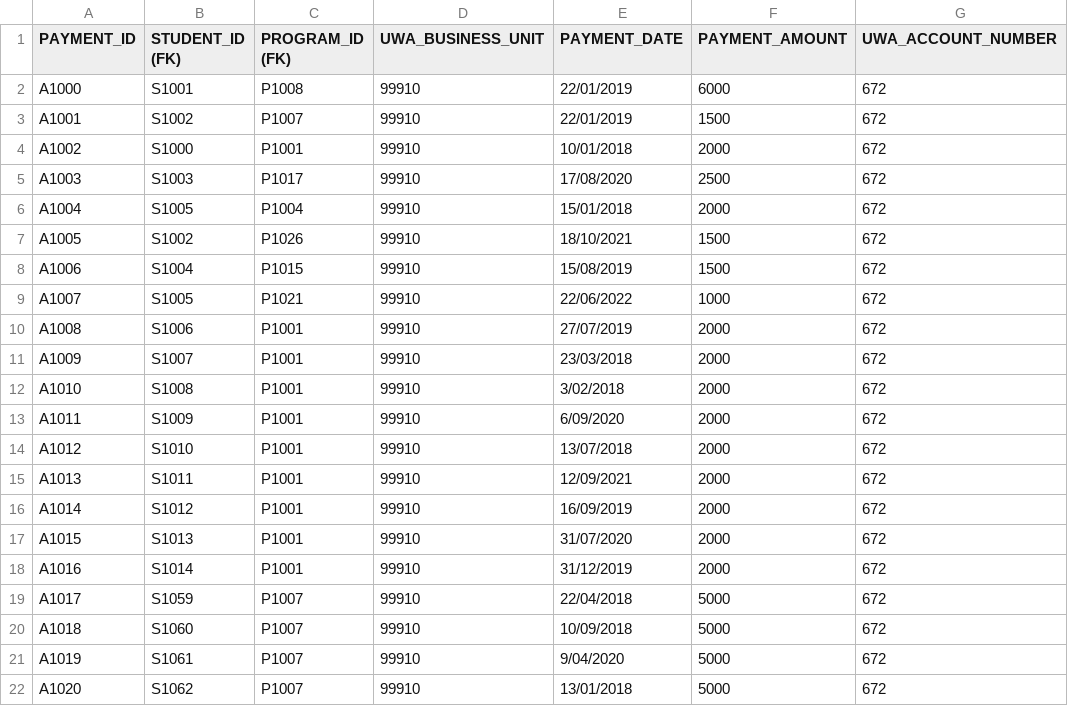
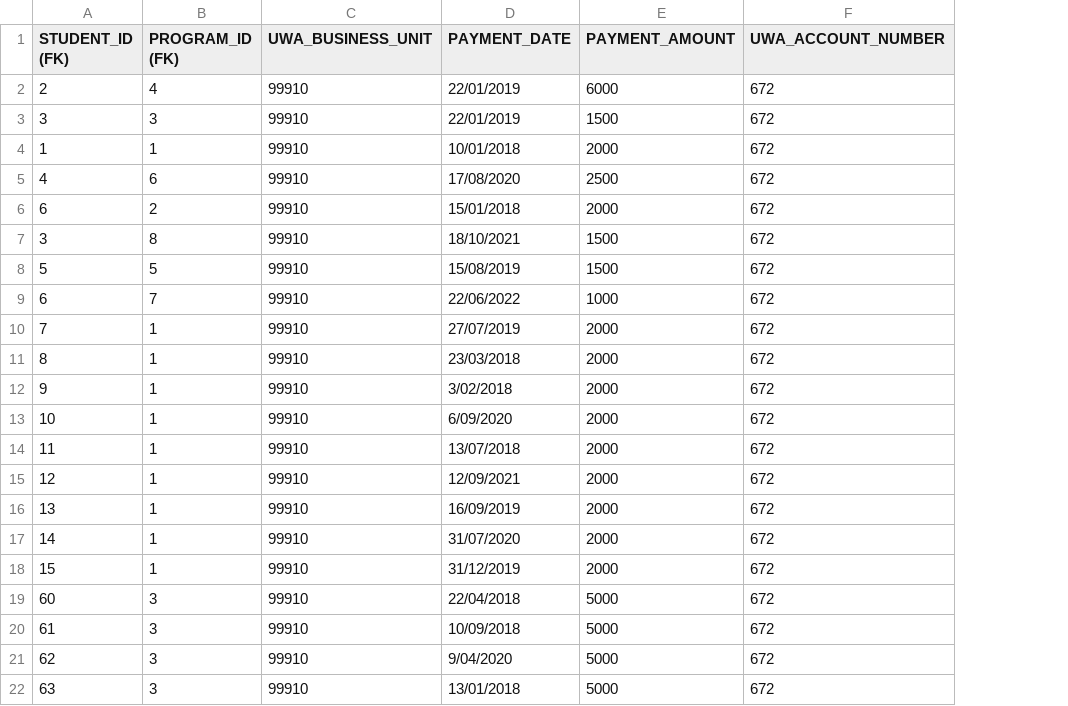
Before and after one commit to siri-mi26/NCP-Funding-Platform, a CSV file: database/dummy_data/PAYMENTS.csv, drawn as a sheet; only a part is shown; removed rows and columns are numbered as before the commit, all else as after; the diff covers the shown part only; the diff names each change by its address in the sheet, - before the commit and + after, or states it on an @@ line.

```diff
--- a/database/dummy_data/PAYMENTS.csv
+++ b/database/dummy_data/PAYMENTS.csv
-column A (PAYMENT_ID), rows 2-22: A1000 | A1001 | A1002 | A1003 | A1004 | A1005 | A1006 | A1007 | A1008 | A1009 | A1010 | A1011 | A1012 | A1013 | A1014 | A1015 | A1016 | A1017 | A1018 | A1019 | A1020
-A2 (STUDENT_ID (FK)): S1001
+A2 (STUDENT_ID (FK)): 2
-B2 (PROGRAM_ID (FK)): P1008
+B2 (PROGRAM_ID (FK)): 4
-A3 (STUDENT_ID (FK)): S1002
+A3 (STUDENT_ID (FK)): 3
-B3 (PROGRAM_ID (FK)): P1007
+B3 (PROGRAM_ID (FK)): 3
-A4 (STUDENT_ID (FK)): S1000
+A4 (STUDENT_ID (FK)): 1
-B4 (PROGRAM_ID (FK)): P1001
+B4 (PROGRAM_ID (FK)): 1
-A5 (STUDENT_ID (FK)): S1003
+A5 (STUDENT_ID (FK)): 4
-B5 (PROGRAM_ID (FK)): P1017
+B5 (PROGRAM_ID (FK)): 6
-A6 (STUDENT_ID (FK)): S1005
+A6 (STUDENT_ID (FK)): 6
-B6 (PROGRAM_ID (FK)): P1004
+B6 (PROGRAM_ID (FK)): 2
-A7 (STUDENT_ID (FK)): S1002
+A7 (STUDENT_ID (FK)): 3
-B7 (PROGRAM_ID (FK)): P1026
+B7 (PROGRAM_ID (FK)): 8
-A8 (STUDENT_ID (FK)): S1004
+A8 (STUDENT_ID (FK)): 5
-B8 (PROGRAM_ID (FK)): P1015
+B8 (PROGRAM_ID (FK)): 5
-A9 (STUDENT_ID (FK)): S1005
+A9 (STUDENT_ID (FK)): 6
-B9 (PROGRAM_ID (FK)): P1021
+B9 (PROGRAM_ID (FK)): 7
-A10 (STUDENT_ID (FK)): S1006
+A10 (STUDENT_ID (FK)): 7
-B10:B18 (PROGRAM_ID (FK)): P1001
+B10:B18 (PROGRAM_ID (FK)): 1
-A11 (STUDENT_ID (FK)): S1007
+A11 (STUDENT_ID (FK)): 8
-A12 (STUDENT_ID (FK)): S1008
+A12 (STUDENT_ID (FK)): 9
-A13 (STUDENT_ID (FK)): S1009
+A13 (STUDENT_ID (FK)): 10
-A14 (STUDENT_ID (FK)): S1010
+A14 (STUDENT_ID (FK)): 11
-A15 (STUDENT_ID (FK)): S1011
+A15 (STUDENT_ID (FK)): 12
-A16 (STUDENT_ID (FK)): S1012
+A16 (STUDENT_ID (FK)): 13
-A17 (STUDENT_ID (FK)): S1013
+A17 (STUDENT_ID (FK)): 14
-A18 (STUDENT_ID (FK)): S1014
+A18 (STUDENT_ID (FK)): 15
-A19 (STUDENT_ID (FK)): S1059
+A19 (STUDENT_ID (FK)): 60
-B19:B22 (PROGRAM_ID (FK)): P1007
+B19:B22 (PROGRAM_ID (FK)): 3
-A20 (STUDENT_ID (FK)): S1060
+A20 (STUDENT_ID (FK)): 61
-A21 (STUDENT_ID (FK)): S1061
+A21 (STUDENT_ID (FK)): 62
-A22 (STUDENT_ID (FK)): S1062
+A22 (STUDENT_ID (FK)): 63
```
Also changed, not shown: 42 edited cells elsewhere in this file, database/dummy_data/CAMPUSES.csv, database/dummy_data/GRANTS.csv, 6 other files.
